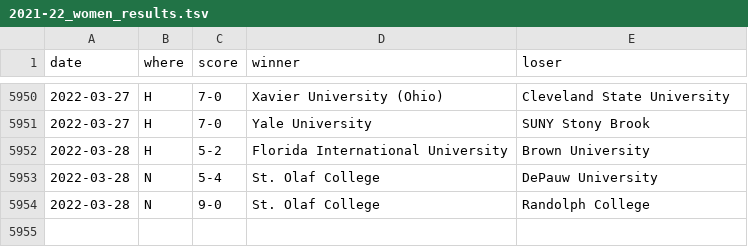
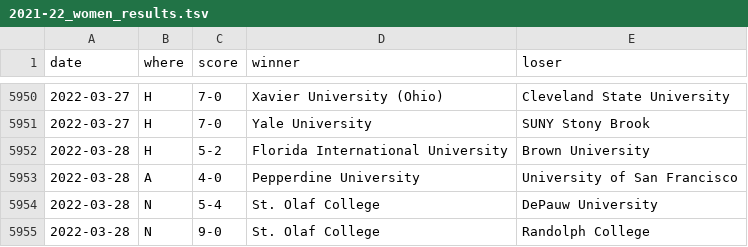
Before and after one commit to TennisOpenData/college-tennis-massey, a TSV file: 2021-22_women_results.tsv, drawn as a sheet; only a part is shown, gaps mark what is left out; the diff names each change by its address in the sheet, - before the commit and + after, or states it on an @@ line.

```diff
--- a/2021-22_women_results.tsv
+++ b/2021-22_women_results.tsv
+row 5953: 2022-03-28 | A | 4-0 | Pepperdine University | University of San Francisco
```
